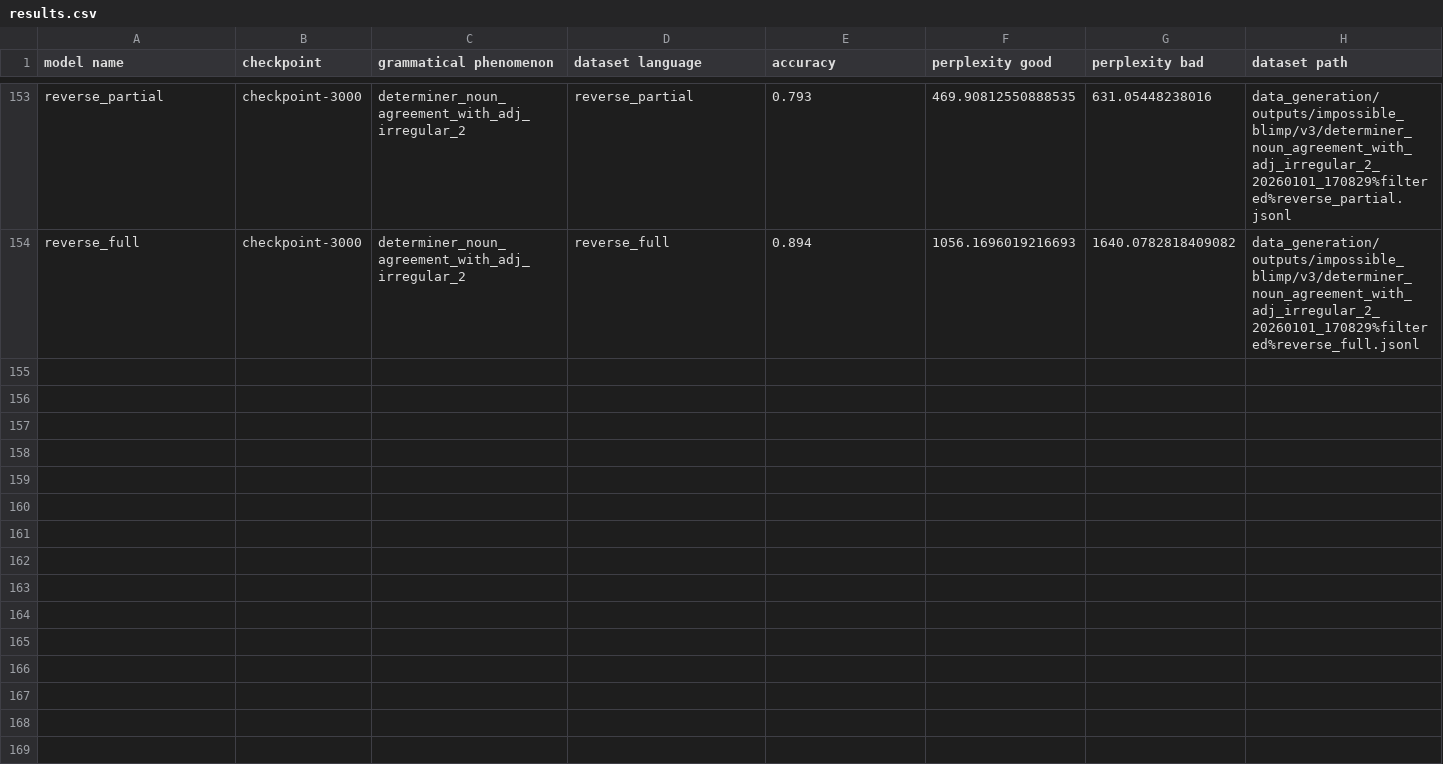
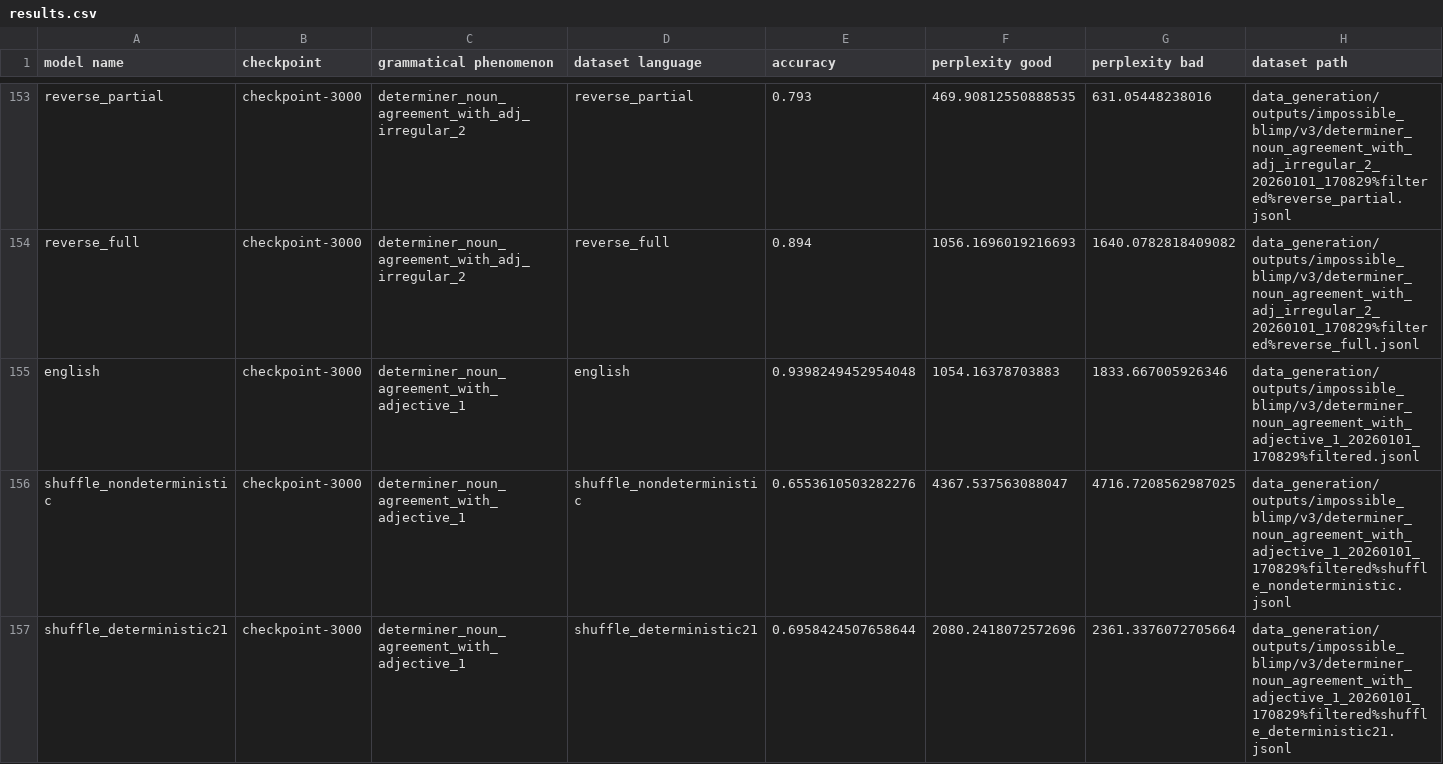
Before and after one commit to ramjanarthan/impossible-languages, a CSV file: experiments/output/v3/results.csv, drawn as a sheet; only a part is shown, gaps mark what is left out; rows hold the shown columns only; the diff covers the shown part only; the diff names each change by its address in the sheet, - before the commit and + after, or states it on an @@ line.

Commit message:
batch run experiment -determiner_noun_agreement_with_adjective_1_20260101_170829
Model families: english shuffle_nondeterministic shuffle_deterministic21 shuffle_local3 shuffle_local5 shuffle_local10 shuffle_even_odd reverse_partial reverse_full Dataset: data_generation/outputs/impossible_blimp/v3/determiner_noun_agreement_with_adjective_1_20260101_170829%filtered.jsonl

```diff
--- a/experiments/output/v3/results.csv
+++ b/experiments/output/v3/results.csv
+row 155: english | checkpoint-3000 | determiner_noun_agreement_with_adjective_1 | english | 0.9398249452954048 | 1054.16378703883 | 1833.667005926346 | data_generation/outputs/impossible_blimp/v3/determiner_noun_agreement_with_adjective_1_20260101_170829%filtered.jsonl
+row 156: shuffle_nondeterministic | checkpoint-3000 | determiner_noun_agreement_with_adjective_1 | shuffle_nondeterministic | 0.6553610503282276 | 4367.537563088047 | 4716.7208562987025 | data_generation/outputs/impossible_blimp/v3/determiner_noun_agreement_with_adjective_1_20260101_170829%filtered%shuffle_nondeterministic.jsonl
+row 157: shuffle_deterministic21 | checkpoint-3000 | determiner_noun_agreement_with_adjective_1 | shuffle_deterministic21 | 0.6958424507658644 | 2080.2418072572696 | 2361.3376072705664 | data_generation/outputs/impossible_blimp/v3/determiner_noun_agreement_with_adjective_1_20260101_170829%filtered%shuffle_deterministic21.jsonl
```
Also changed, not shown: 6 added rows elsewhere in this file.
